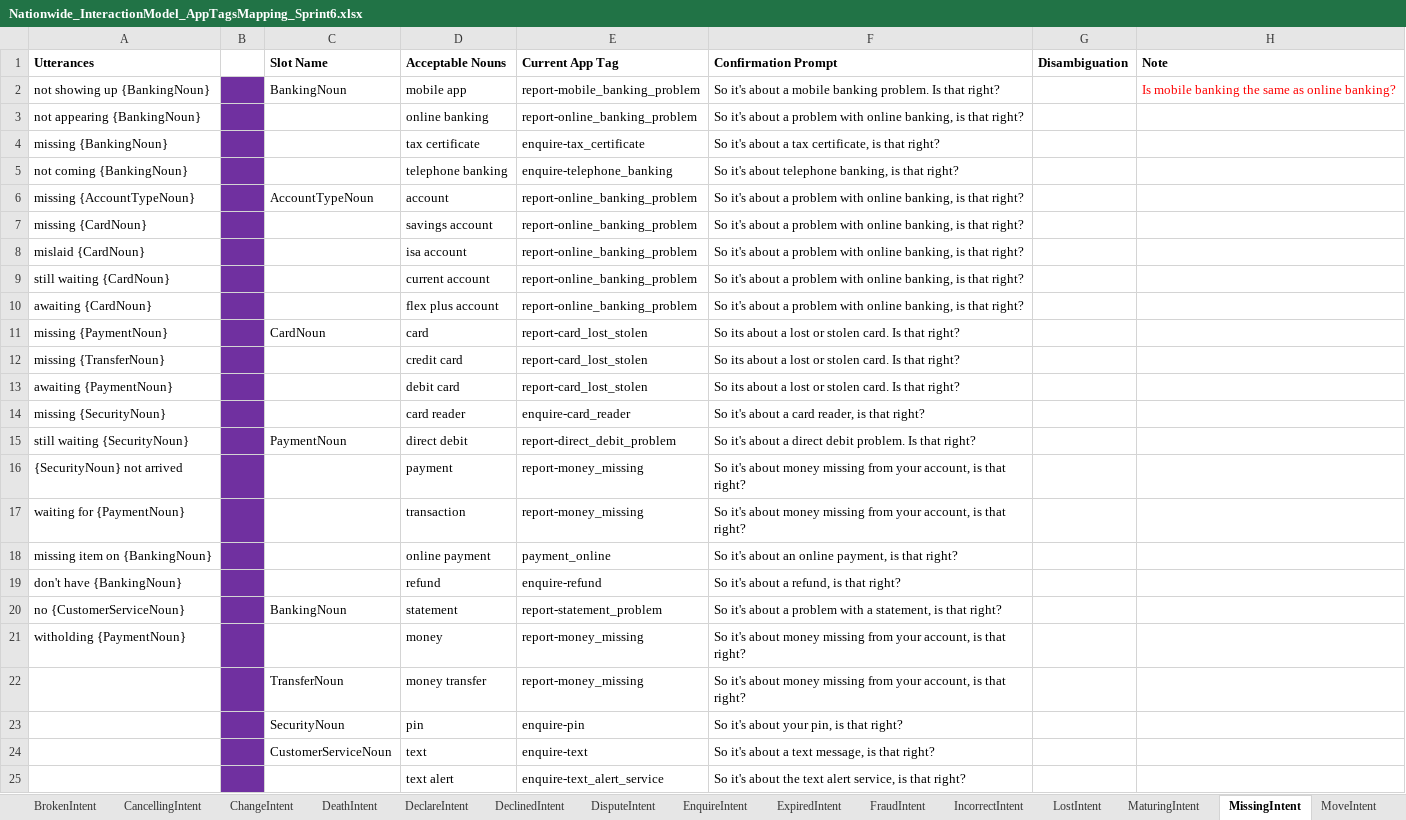
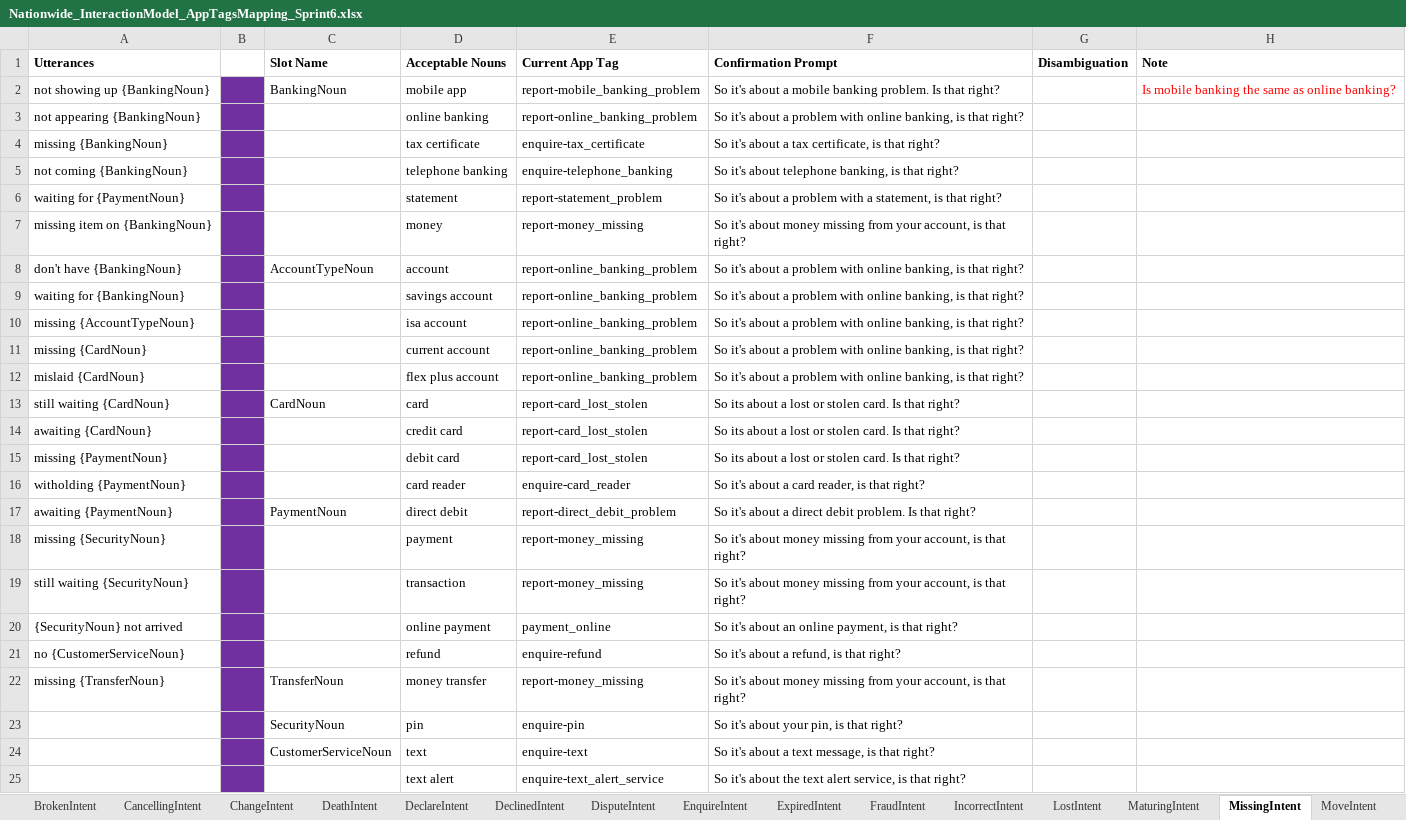
Before and after one commit to igareskisf/utterance-parser, an Excel workbook: data/Nationwide_InteractionModel_AppTagsMapping_Sprint6.xlsx, sheet MissingIntent, drawn as a sheet; values as stored, in another font and other column widths than the file's, no borders; removed rows and columns are numbered as before the commit, all else as after; the diff names each change by its address in the sheet, - before the commit and + after, or states it on an @@ line.

```diff
--- a/data/Nationwide_InteractionModel_AppTagsMapping_Sprint6.xlsx (sheet MissingIntent)
+++ b/data/Nationwide_InteractionModel_AppTagsMapping_Sprint6.xlsx (sheet MissingIntent)
+row 6: waiting for {PaymentNoun} |  |  | statement | report-statement_problem | So it's about a problem with a statement, is that right?
+row 7: missing item on {BankingNoun} |  |  | money | report-money_missing | So it's about money missing from your account, is that right?
+row 8: don't have {BankingNoun} |  | AccountTypeNoun | account | report-online_banking_problem | So it's about a problem with online banking, is that right?
+row 9: waiting for {BankingNoun} |  |  | savings account | report-online_banking_problem | So it's about a problem with online banking, is that right?
-C10 (Slot Name): AccountTypeNoun
+C10 (Slot Name): (empty)
-D10 (Acceptable Nouns): account
+D10 (Acceptable Nouns): isa account
-D11 (Acceptable Nouns): savings account
+D11 (Acceptable Nouns): current account
-D12 (Acceptable Nouns): isa account
+D12 (Acceptable Nouns): flex plus account
-C13 (Slot Name): (empty)
+C13 (Slot Name): CardNoun
-D13 (Acceptable Nouns): current account
+D13 (Acceptable Nouns): card
-E13:E14 (Current App Tag): report-online_banking_problem
+E13:E14 (Current App Tag): report-card_lost_stolen
-F13:F14 (Confirmation Prompt): So it's about a problem with online banking, is that right?
+F13:F14 (Confirmation Prompt): So its about a lost or stolen card. Is that right?
-D14 (Acceptable Nouns): flex plus account
+D14 (Acceptable Nouns): credit card
-C15 (Slot Name): CardNoun
+C15 (Slot Name): (empty)
-D15 (Acceptable Nouns): card
+D15 (Acceptable Nouns): debit card
-row 12: missing {TransferNoun} |  |  | credit card | report-card_lost_stolen | So its about a lost or stolen card. Is that right?
-row 13: awaiting {PaymentNoun} |  |  | debit card | report-card_lost_stolen | So its about a lost or stolen card. Is that right?
-A16 (Utterances): missing {SecurityNoun}
+A16 (Utterances): witholding {PaymentNoun}
-A17 (Utterances): still waiting {SecurityNoun}
+A17 (Utterances): awaiting {PaymentNoun}
-A18 (Utterances): {SecurityNoun} not arrived
+A18 (Utterances): missing {SecurityNoun}
-A19 (Utterances): waiting for {PaymentNoun}
+A19 (Utterances): still waiting {SecurityNoun}
-A20 (Utterances): missing item on {BankingNoun}
+A20 (Utterances): {SecurityNoun} not arrived
-A21 (Utterances): don't have {BankingNoun}
+A21 (Utterances): no {CustomerServiceNoun}
-row 20: no {CustomerServiceNoun} |  | BankingNoun | statement | report-statement_problem | So it's about a problem with a statement, is that right?
-row 21: witholding {PaymentNoun} |  |  | money | report-money_missing | So it's about money missing from your account, is that right?
-A22 (Utterances): (empty)
+A22 (Utterances): missing {TransferNoun}
```
Also changed, not shown: sheet EnquireIntent, sheet {ReceivedIntent}, sheet Version Control, sheet IncorrectIntent, sheet LostIntent, sheet CancellingIntent, 16 more sheets, tf-helper/source/Nationwide_InteractionModel_AppTagsMapping_Sprint6.xlsx, 4 other files.
